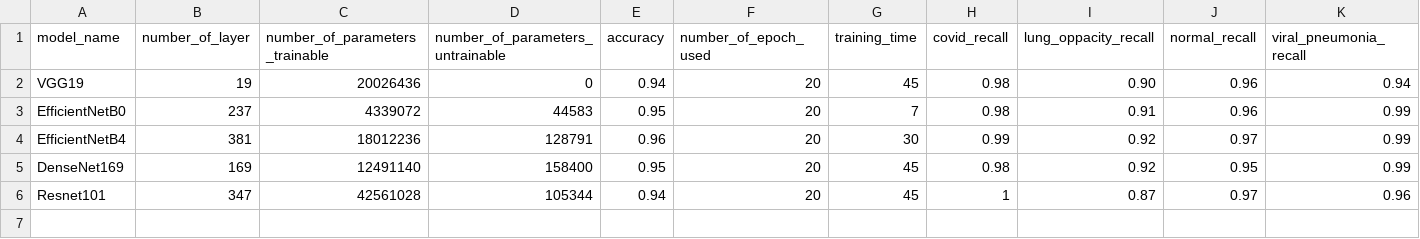
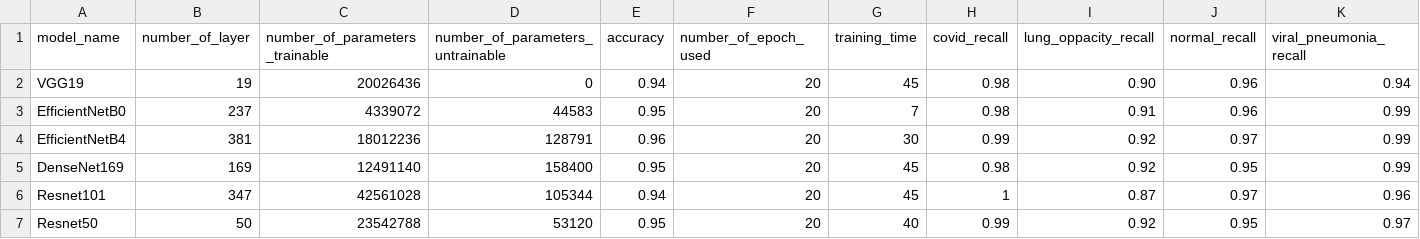
Before and after one commit to mmelkowski/radio_pulmo, a CSV file: notebooks/models_data.csv, drawn as a sheet; only a part is shown; rows hold the shown columns only; the diff names each change by its address in the sheet, - before the commit and + after, or states it on an @@ line.

Commit message:
FEAT(model): Add Resnet50 support to test previous model performance. Model data were also added to the csv file.

```diff
--- a/notebooks/models_data.csv
+++ b/notebooks/models_data.csv
+row 7: Resnet50 | 50 | 23542788 | 53120 | 0.95 | 20 | 40 | 0.99 | 0.92 | 0.95 | 0.97
```
Also changed, not shown: 1 other file.
